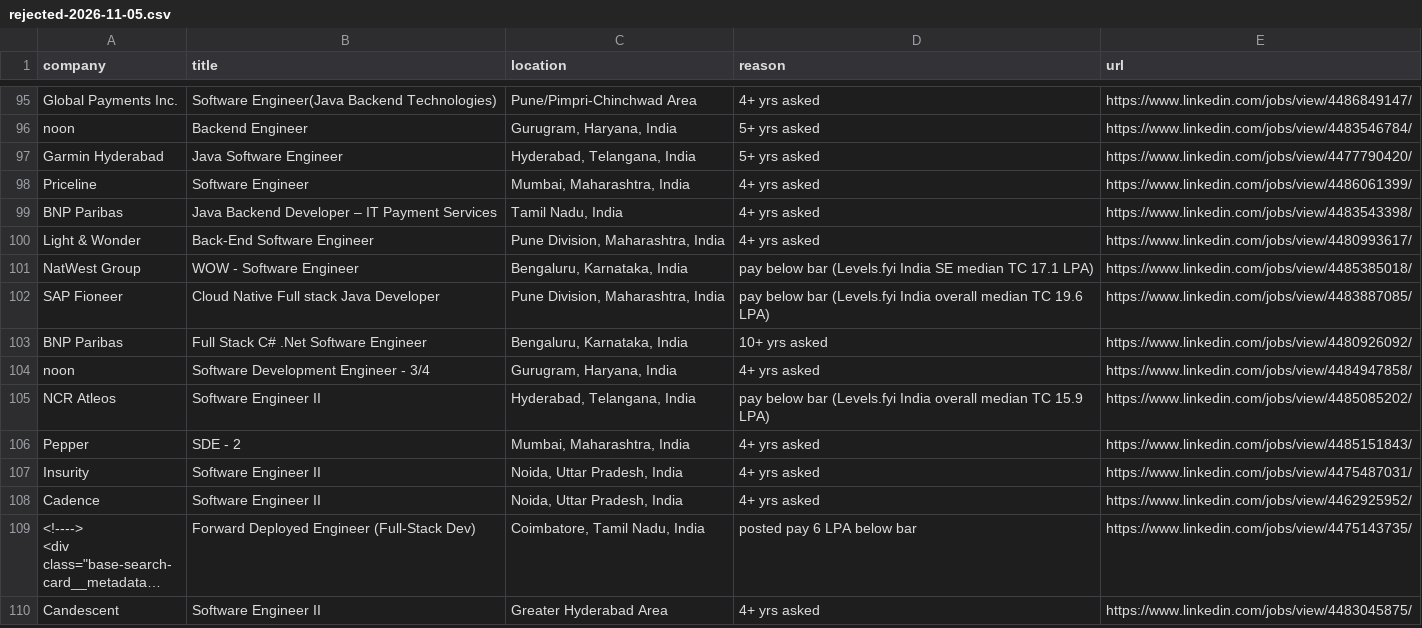
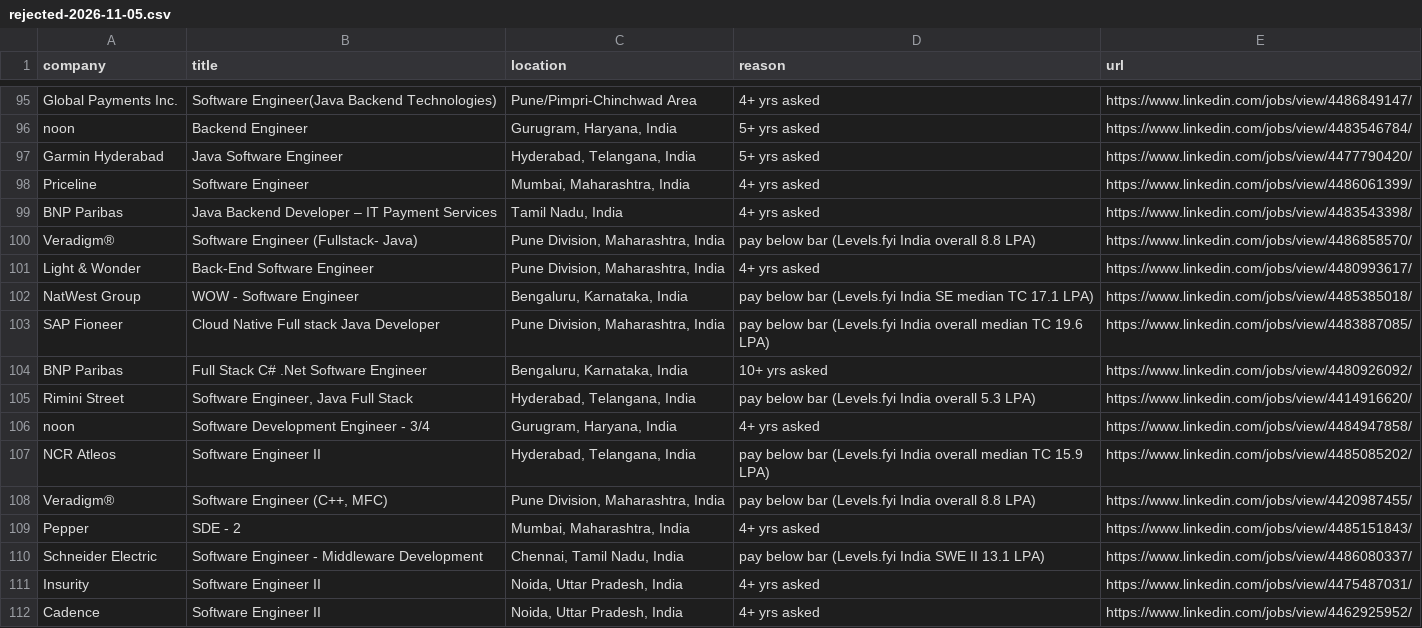
Before and after one commit to 24yash/india-swe-job-search, a CSV file: output/rejected-2026-11-05.csv, drawn as a sheet; only a part is shown, gaps mark what is left out; the shorter side is filled out with more unchanged rows; long unchanged cells end in …; the diff covers the shown part only; the diff names each change by its address in the sheet, - before the commit and + after, or states it on an @@ line.

```diff
--- a/output/rejected-2026-11-05.csv
+++ b/output/rejected-2026-11-05.csv
+row 100: Veradigm® | Software Engineer (Fullstack- Java) | Pune Division, Maharashtra, India | pay below bar (Levels.fyi India overall 8.8 LPA) | https://www.linkedin.com/jobs/view/4486858570/
+row 105: Rimini Street | Software Engineer, Java Full Stack | Hyderabad, Telangana, India | pay below bar (Levels.fyi India overall 5.3 LPA) | https://www.linkedin.com/jobs/view/4414916620/
+row 108: Veradigm® | Software Engineer (C++, MFC) | Pune Division, Maharashtra, India | pay below bar (Levels.fyi India overall 8.8 LPA) | https://www.linkedin.com/jobs/view/4420987455/
+row 110: Schneider Electric | Software Engineer - Middleware Development | Chennai, Tamil Nadu, India | pay below bar (Levels.fyi India SWE II 13.1 LPA) | https://www.linkedin.com/jobs/view/4486080337/
```
Also changed, not shown: 10 added rows elsewhere in this file, output/company-bank-2026-11-05.csv, output/jobs-2026-11-05.csv, 11 other files.
